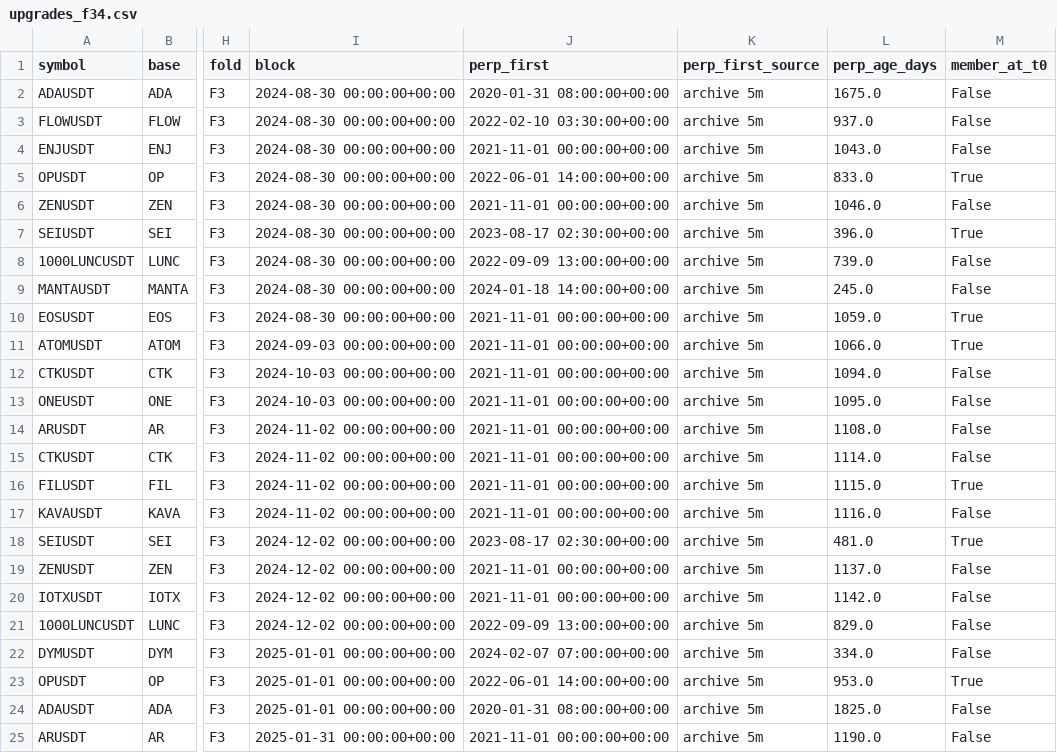
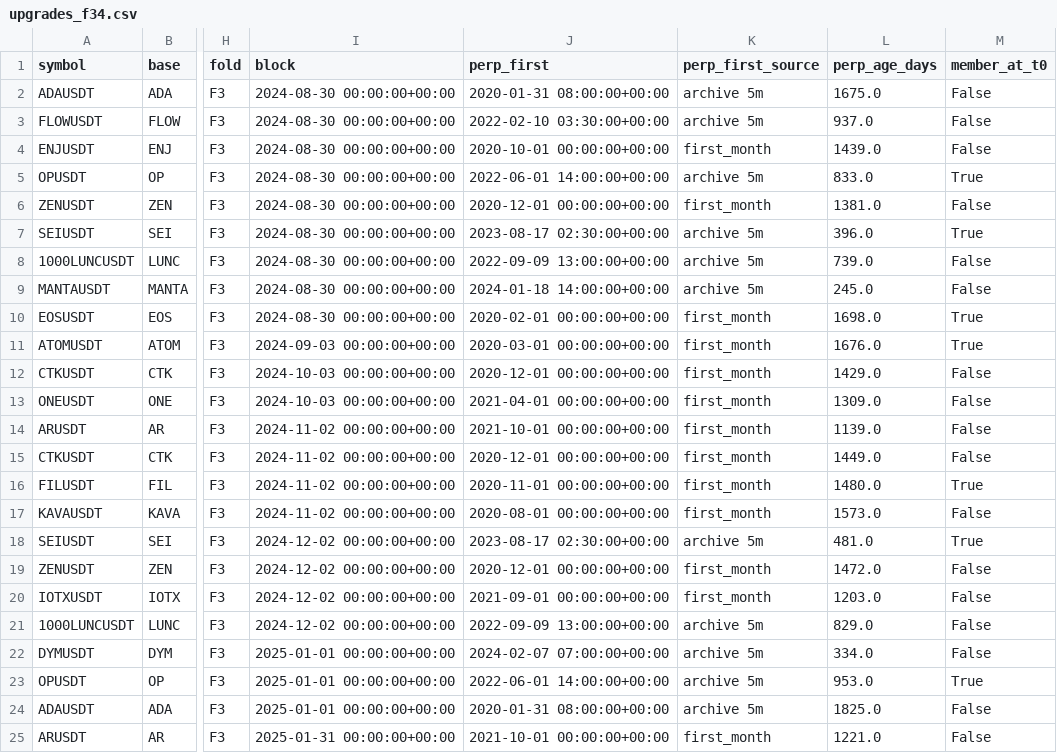
Before and after one commit to VadimMalykh/trading-agent, a CSV file: fluxtrader2/ft2/upgrades_f34.csv, drawn as a sheet; only a part is shown, gaps mark what is left out; the diff covers the shown part only; the diff names each change by its address in the sheet, - before the commit and + after, or states it on an @@ line.

```diff
--- a/fluxtrader2/ft2/upgrades_f34.csv
+++ b/fluxtrader2/ft2/upgrades_f34.csv
-J4 (perp_first): 2021-11-01 00:00:00+00:00
+J4 (perp_first): 2020-10-01 00:00:00+00:00
-K4 (perp_first_source): archive 5m
+K4 (perp_first_source): first_month
-L4 (perp_age_days): 1043.0
+L4 (perp_age_days): 1439.0
-J6 (perp_first): 2021-11-01 00:00:00+00:00
+J6 (perp_first): 2020-12-01 00:00:00+00:00
-K6 (perp_first_source): archive 5m
+K6 (perp_first_source): first_month
-L6 (perp_age_days): 1046.0
+L6 (perp_age_days): 1381.0
-J10 (perp_first): 2021-11-01 00:00:00+00:00
+J10 (perp_first): 2020-02-01 00:00:00+00:00
-K10:K17 (perp_first_source): archive 5m
+K10:K17 (perp_first_source): first_month
-L10 (perp_age_days): 1059.0
+L10 (perp_age_days): 1698.0
-J11 (perp_first): 2021-11-01 00:00:00+00:00
+J11 (perp_first): 2020-03-01 00:00:00+00:00
-L11 (perp_age_days): 1066.0
+L11 (perp_age_days): 1676.0
-J12 (perp_first): 2021-11-01 00:00:00+00:00
+J12 (perp_first): 2020-12-01 00:00:00+00:00
-L12 (perp_age_days): 1094.0
+L12 (perp_age_days): 1429.0
-J13 (perp_first): 2021-11-01 00:00:00+00:00
+J13 (perp_first): 2021-04-01 00:00:00+00:00
-L13 (perp_age_days): 1095.0
+L13 (perp_age_days): 1309.0
-J14 (perp_first): 2021-11-01 00:00:00+00:00
+J14 (perp_first): 2021-10-01 00:00:00+00:00
-L14 (perp_age_days): 1108.0
+L14 (perp_age_days): 1139.0
-J15 (perp_first): 2021-11-01 00:00:00+00:00
+J15 (perp_first): 2020-12-01 00:00:00+00:00
-L15 (perp_age_days): 1114.0
+L15 (perp_age_days): 1449.0
-J16 (perp_first): 2021-11-01 00:00:00+00:00
+J16 (perp_first): 2020-11-01 00:00:00+00:00
-L16 (perp_age_days): 1115.0
+L16 (perp_age_days): 1480.0
-J17 (perp_first): 2021-11-01 00:00:00+00:00
+J17 (perp_first): 2020-08-01 00:00:00+00:00
-L17 (perp_age_days): 1116.0
+L17 (perp_age_days): 1573.0
-J19 (perp_first): 2021-11-01 00:00:00+00:00
+J19 (perp_first): 2020-12-01 00:00:00+00:00
-K19:K20 (perp_first_source): archive 5m
+K19:K20 (perp_first_source): first_month
-L19 (perp_age_days): 1137.0
+L19 (perp_age_days): 1472.0
-J20 (perp_first): 2021-11-01 00:00:00+00:00
+J20 (perp_first): 2021-09-01 00:00:00+00:00
-L20 (perp_age_days): 1142.0
+L20 (perp_age_days): 1203.0
-J25 (perp_first): 2021-11-01 00:00:00+00:00
+J25 (perp_first): 2021-10-01 00:00:00+00:00
-K25 (perp_first_source): archive 5m
+K25 (perp_first_source): first_month
-L25 (perp_age_days): 1190.0
+L25 (perp_age_days): 1221.0
```
Also changed, not shown: 119 edited cells elsewhere in this file, fluxtrader2/ft2/upgrades_f12.csv, 6 other files.
